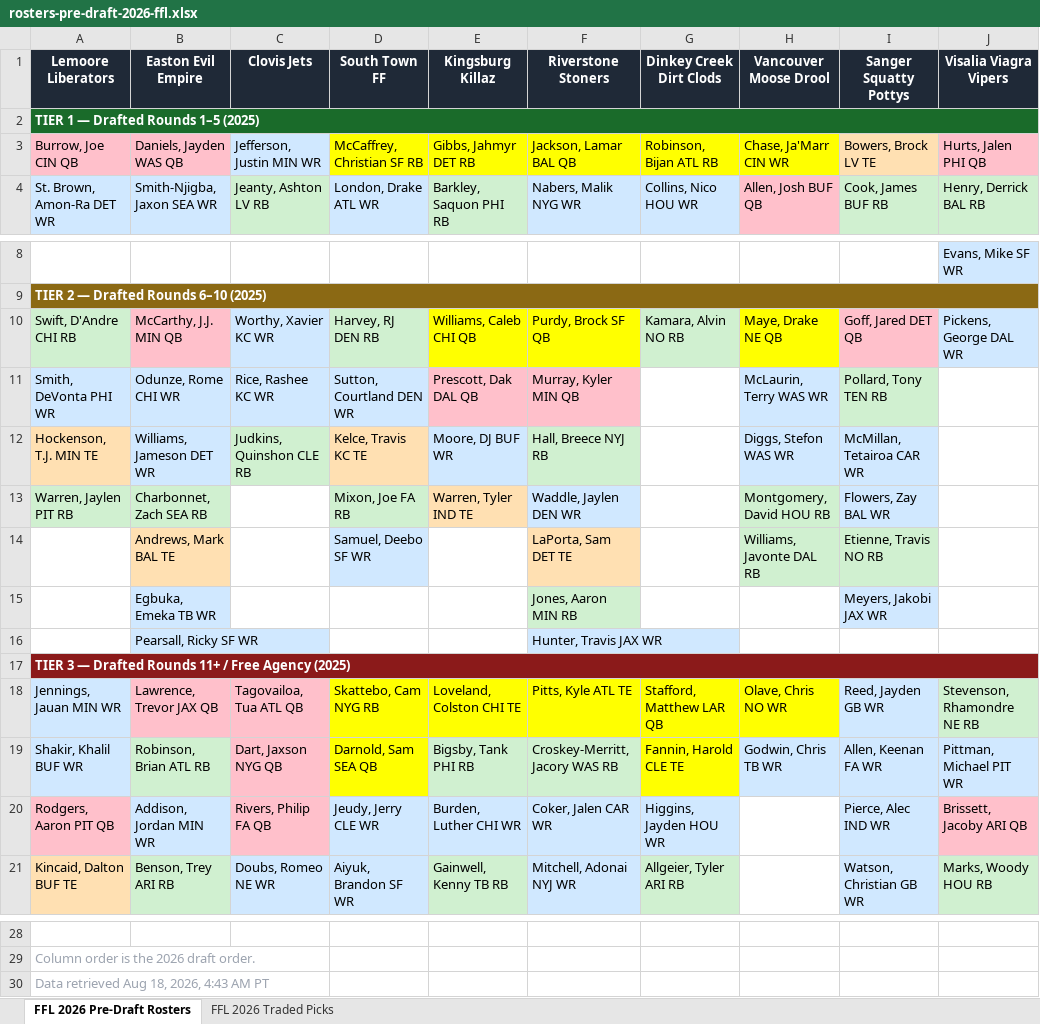
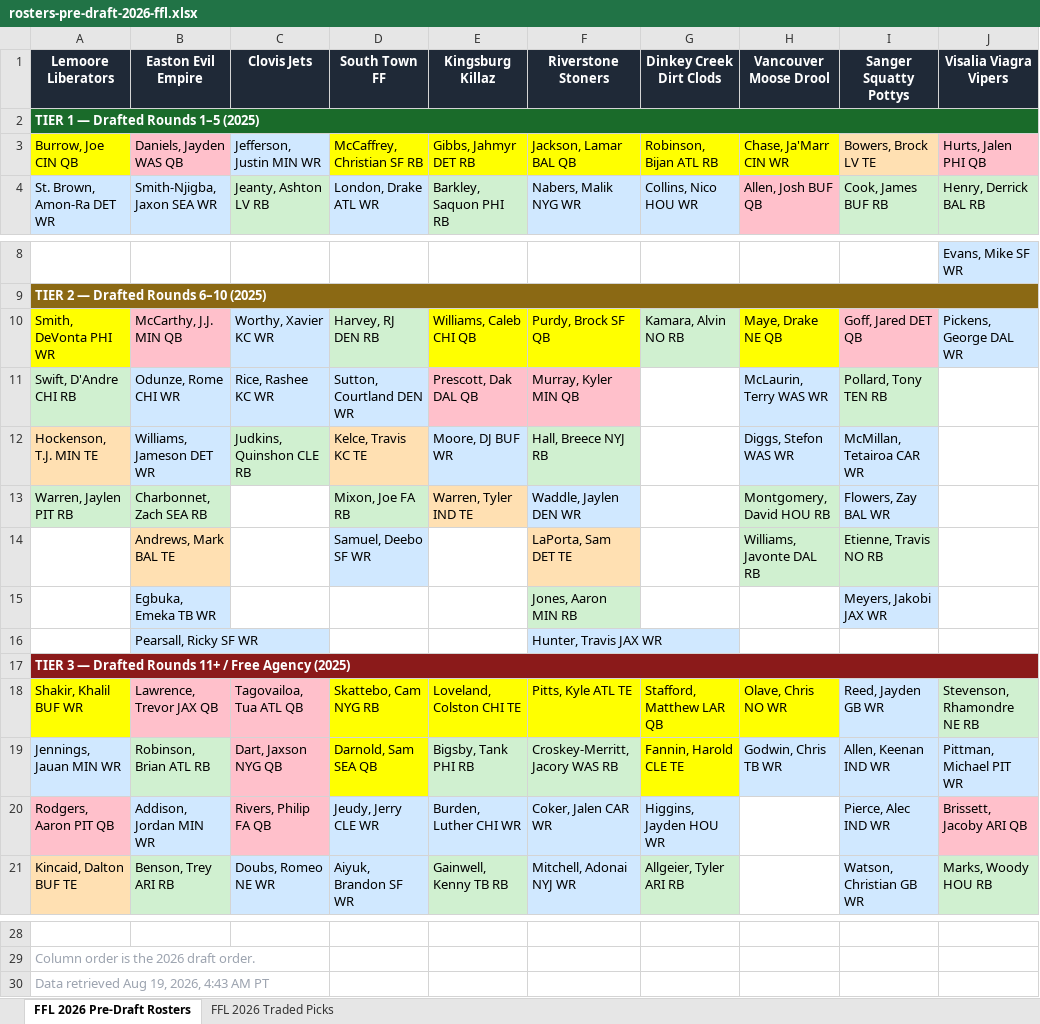
Before and after one commit to pderksen/fantasyforlife, an Excel workbook: output/2026/rosters-pre-draft-2026-ffl.xlsx, sheet FFL 2026 Pre-Draft Rosters, drawn as a sheet; only a part is shown, gaps mark what is left out; values as stored, in another font and other column widths than the file's, no borders; the diff names each change by its address in the sheet, - before the commit and + after, or states it on an @@ line.

```diff
--- a/output/2026/rosters-pre-draft-2026-ffl.xlsx (sheet FFL 2026 Pre-Draft Rosters)
+++ b/output/2026/rosters-pre-draft-2026-ffl.xlsx (sheet FFL 2026 Pre-Draft Rosters)
-A3 fill: #FFC0CB
+A3 fill: #FFFF00
-A10 (Lemoore Liberators): Swift, D'Andre CHI RB
+A10 (Lemoore Liberators): Smith, DeVonta PHI WR
-A10 fill: #D0F0D0
+A10 fill: #FFFF00
-A11 (Lemoore Liberators): Smith, DeVonta PHI WR
+A11 (Lemoore Liberators): Swift, D'Andre CHI RB
-A11 fill: #D0E8FF
+A11 fill: #D0F0D0
-A18 (Lemoore Liberators): Jennings, Jauan MIN WR
+A18 (Lemoore Liberators): Shakir, Khalil BUF WR
-A18 fill: #D0E8FF
+A18 fill: #FFFF00
-A19 (Lemoore Liberators): Shakir, Khalil BUF WR
+A19 (Lemoore Liberators): Jennings, Jauan MIN WR
-I19 (Sanger Squatty Pottys): Allen, Keenan FA WR
+I19 (Sanger Squatty Pottys): Allen, Keenan IND WR
-A30 (Lemoore Liberators): Data retrieved Aug 18, 2026, 4:43 AM PT
+A30 (Lemoore Liberators): Data retrieved Aug 19, 2026, 4:43 AM PT
```
Also changed, not shown: 4 other files.
